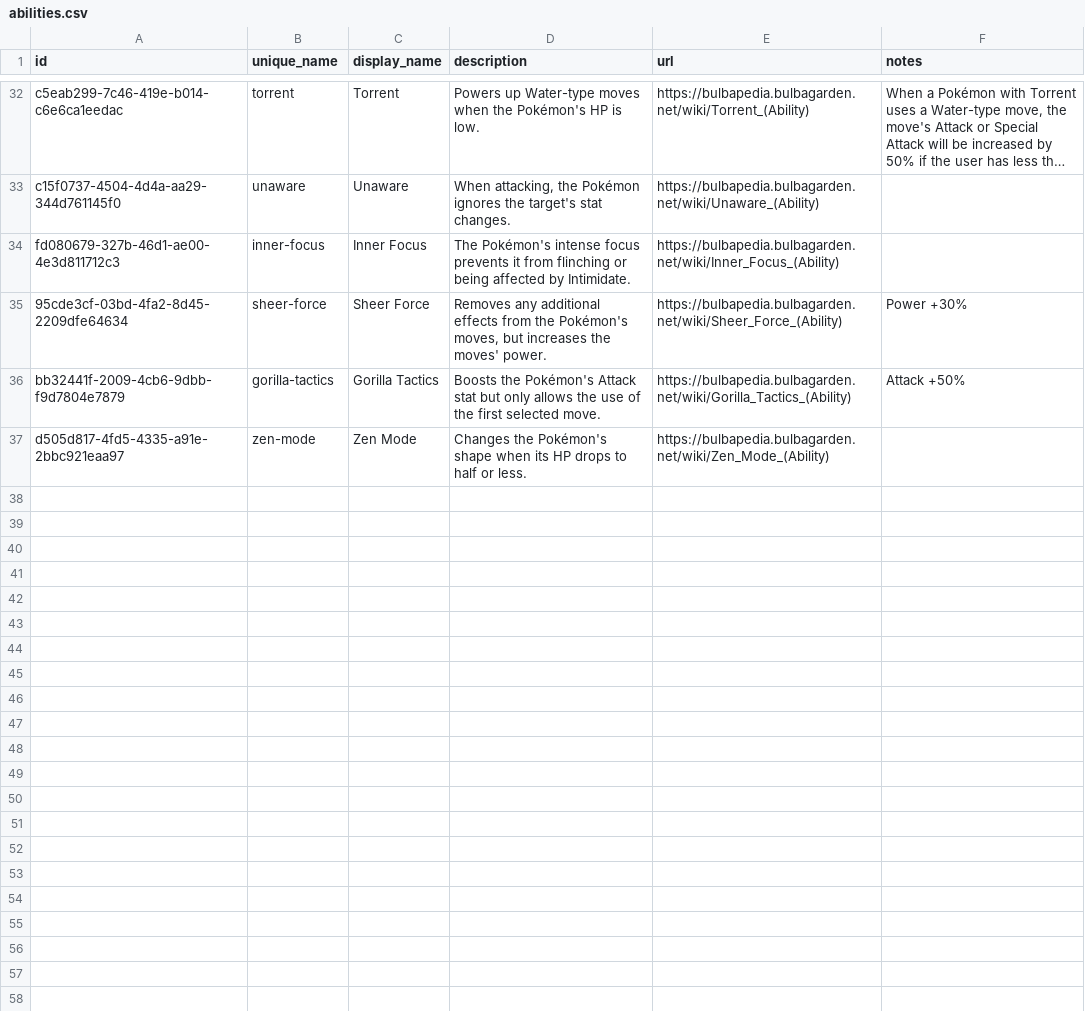
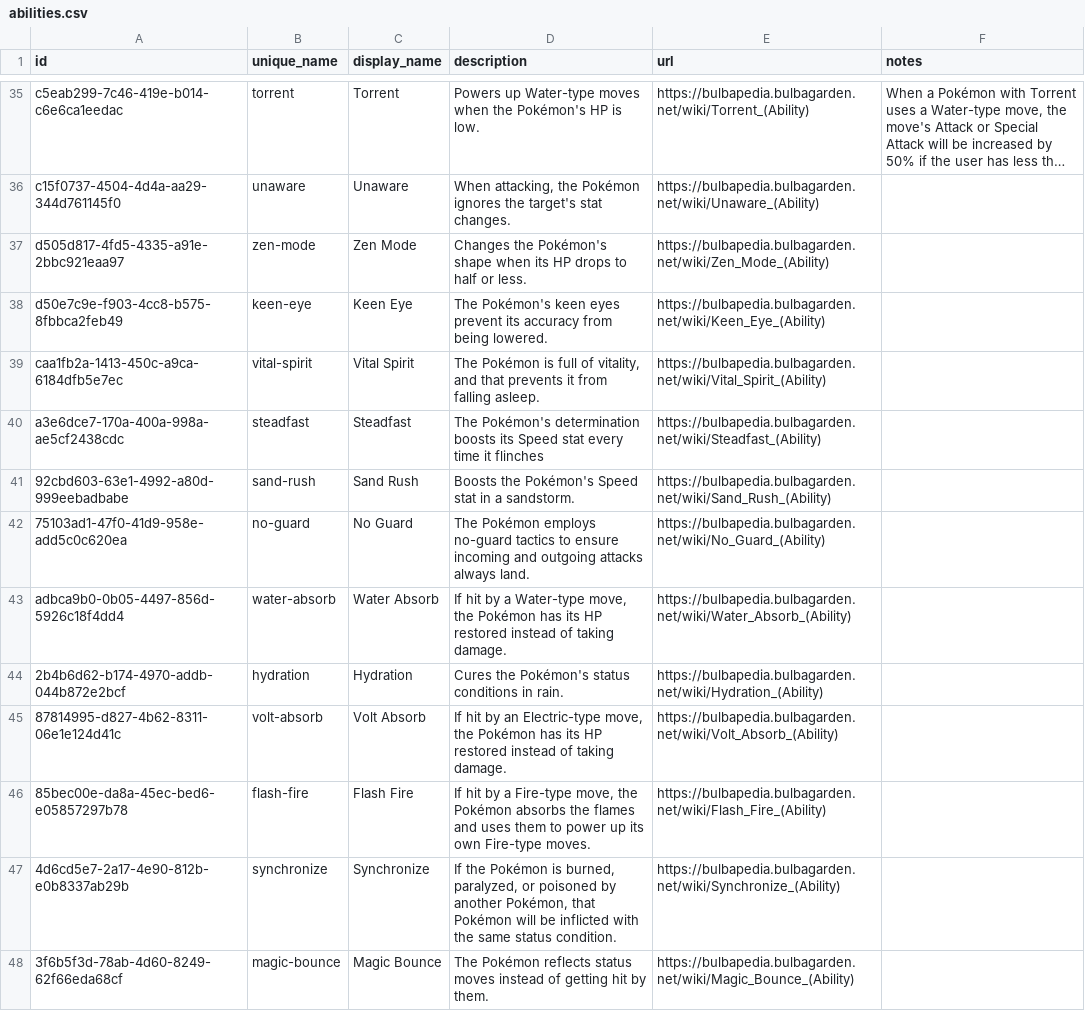
Before and after one commit to PokemonXP/PokeGame, a CSV file: backend/tools/PokeGame.Seeding/Game/data/abilities.csv, drawn as a sheet; only a part is shown, gaps mark what is left out; long unchanged cells end in …; the diff covers the shown part only; the diff names each change by its address in the sheet, - before the commit and + after, or states it on an @@ line.

```diff
--- a/backend/tools/PokeGame.Seeding/Game/data/abilities.csv
+++ b/backend/tools/PokeGame.Seeding/Game/data/abilities.csv
@@ row 34 moved to row 15: fd080679-327b-46d1-ae00-4e3d811712c3 @@
@@ row 35 moved to row 26: 95cde3cf-03bd-4fa2-8d45-2209dfe64634 @@
@@ row 36 moved to row 10: bb32441f-2009-4cb6-9dbb-f9d7804e7879 @@
+row 38: d50e7c9e-f903-4cc8-b575-8fbbca2feb49 | keen-eye | Keen Eye | The Pokémon's keen eyes prevent its accuracy from being lowered. | https://bulbapedia.bulbagarden.net/wiki/Keen_Eye_(Ability)
+row 39: caa1fb2a-1413-450c-a9ca-6184dfb5e7ec | vital-spirit | Vital Spirit | The Pokémon is full of vitality, and that prevents it from falling asleep. | https://bulbapedia.bulbagarden.net/wiki/Vital_Spirit_(Ability)
+row 40: a3e6dce7-170a-400a-998a-ae5cf2438cdc | steadfast | Steadfast | The Pokémon's determination boosts its Speed stat every time it flinches | https://bulbapedia.bulbagarden.net/wiki/Steadfast_(Ability)
+row 41: 92cbd603-63e1-4992-a80d-999eebadbabe | sand-rush | Sand Rush | Boosts the Pokémon's Speed stat in a sandstorm. | https://bulbapedia.bulbagarden.net/wiki/Sand_Rush_(Ability)
+row 42: 75103ad1-47f0-41d9-958e-add5c0c620ea | no-guard | No Guard | The Pokémon employs no-guard tactics to ensure incoming and outgoing attacks always land. | https://bulbapedia.bulbagarden.net/wiki/No_Guard_(Ability)
+row 43: adbca9b0-0b05-4497-856d-5926c18f4dd4 | water-absorb | Water Absorb | If hit by a Water-type move, the Pokémon has its HP restored instead of taking damage. | https://bulbapedia.bulbagarden.net/wiki/Water_Absorb_(Ability)
+row 44: 2b4b6d62-b174-4970-addb-044b872e2bcf | hydration | Hydration | Cures the Pokémon's status conditions in rain. | https://bulbapedia.bulbagarden.net/wiki/Hydration_(Ability)
+row 45: 87814995-d827-4b62-8311-06e1e124d41c | volt-absorb | Volt Absorb | If hit by an Electric-type move, the Pokémon has its HP restored instead of taking damage. | https://bulbapedia.bulbagarden.net/wiki/Volt_Absorb_(Ability)
+row 46: 85bec00e-da8a-45ec-bed6-e05857297b78 | flash-fire | Flash Fire | If hit by a Fire-type move, the Pokémon absorbs the flames and uses them to power up its own Fire-type moves. | https://bulbapedia.bulbagarden.net/wiki/Flash_Fire_(Ability)
+row 47: 4d6cd5e7-2a17-4e90-812b-e0b8337ab29b | synchronize | Synchronize | If the Pokémon is burned, paralyzed, or poisoned by another Pokémon, that Pokémon will be inflicted with the same status condition. | https://bulbapedia.bulbagarden.net/wiki/Synchronize_(Ability)
+row 48: 3f6b5f3d-78ab-4d60-8249-62f66eda68cf | magic-bounce | Magic Bounce | The Pokémon reflects status moves instead of getting hit by them. | https://bulbapedia.bulbagarden.net/wiki/Magic_Bounce_(Ability)
```
Also changed, not shown: 15 added rows elsewhere in this file, backend/tools/PokeGame.Seeding/Game/data/items/other.csv, backend/tools/PokeGame.Seeding/Game/data/moves.csv, 8 other files.
